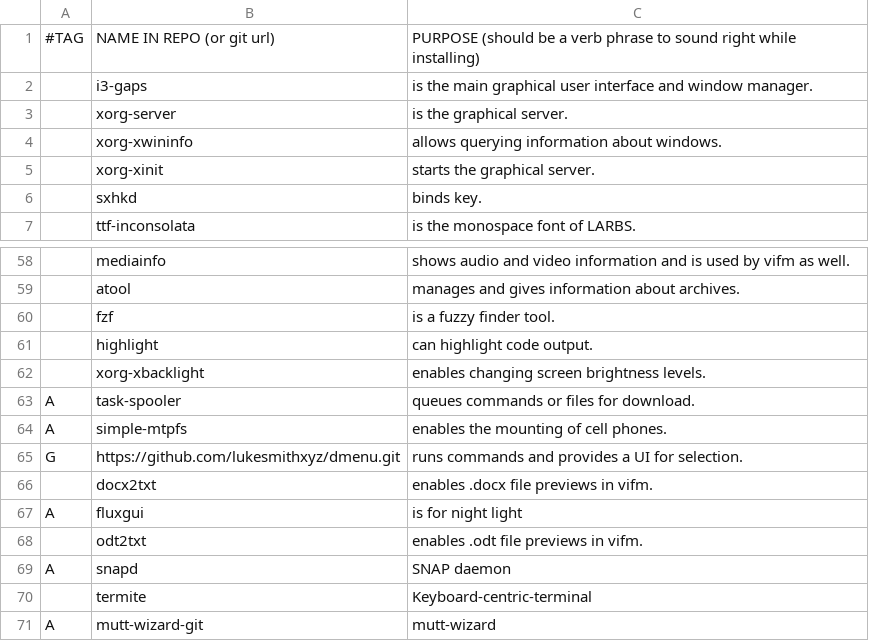
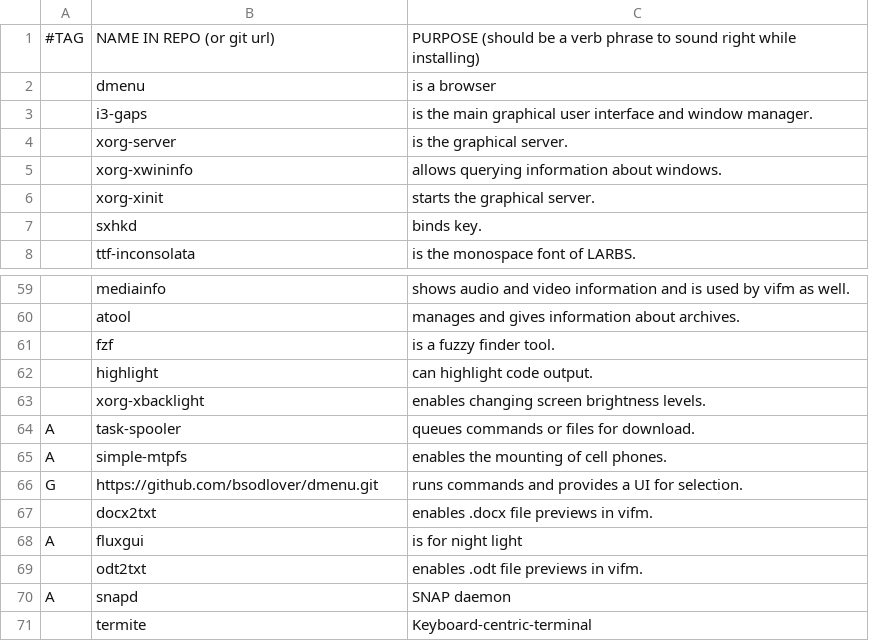
Before and after one commit to bsodloverlinuxsetup/misc, a CSV file: progs.csv, drawn as a sheet; only a part is shown, gaps mark what is left out; the shorter side is filled out with more unchanged rows.

Commit message:
Changes to be committed: 	modified:   progs.csv

```diff
--- a/progs.csv
+++ b/progs.csv
@@ -1,2 +1,3 @@
 #TAG,NAME IN REPO (or git url),PURPOSE (should be a verb phrase to sound right while installing)
+,dmenu,"is a browser"
 ,i3-gaps,"is the main graphical user interface and window manager."
@@ -64,3 +65,3 @@ A,task-spooler,"queues commands or files for download."
 A,simple-mtpfs,"enables the mounting of cell phones."
-G,https://github.com/lukesmithxyz/dmenu.git,"runs commands and provides a UI for selection."
+G,https://github.com/bsodlover/dmenu.git,"runs commands and provides a UI for selection."
 ,docx2txt,"enables .docx file previews in vifm."
```
